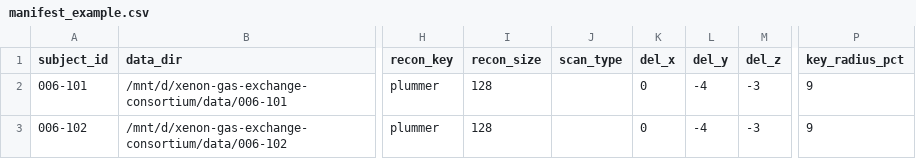
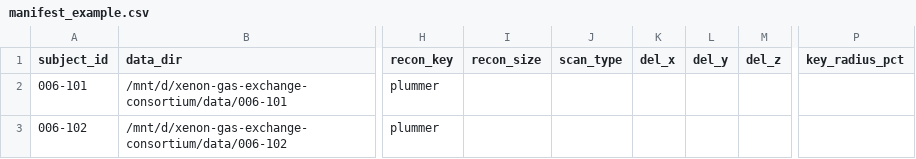
Before and after one commit to TeamXenonDuke/xenon-gas-exchange-consortium, a CSV file: manifest/manifest_example.csv, drawn as a sheet; only a part is shown, gaps mark what is left out; the diff names each change by its address in the sheet, - before the commit and + after, or states it on an @@ line.

```diff
--- a/manifest/manifest_example.csv
+++ b/manifest/manifest_example.csv
-I2:I3 (recon_size): 128
+I2:I3 (recon_size): (empty)
-K2:K3 (del_x): 0
+K2:K3 (del_x): (empty)
-L2:L3 (del_y): -4
+L2:L3 (del_y): (empty)
-M2:M3 (del_z): -3
+M2:M3 (del_z): (empty)
-P2:P3 (key_radius_pct): 9
+P2:P3 (key_radius_pct): (empty)
```
Also changed, not shown: 3 other files.
